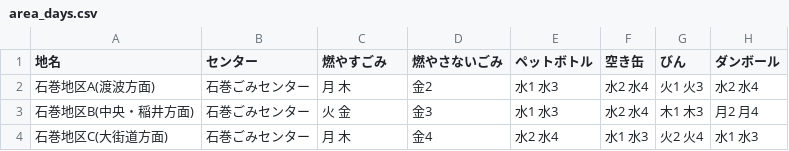
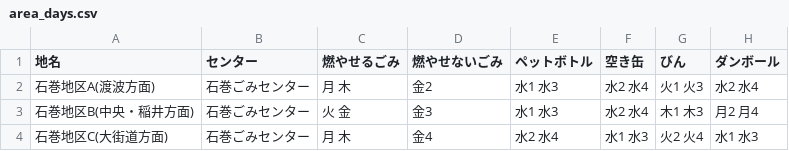
Before and after one commit to TomiGie/5374, a CSV file: data/area_days.csv, drawn as a sheet; only a part is shown.

Commit message:
項目名の変更

```diff
--- a/data/area_days.csv
+++ b/data/area_days.csv
@@ -1,2 +1,2 @@
-地名,センター,燃やすごみ,燃やさないごみ,ペットボトル,空き缶,びん,ダンボール
+地名,センター,燃やせるごみ,燃やせないごみ,ペットボトル,空き缶,びん,ダンボール
 石巻地区A(渡波方面),石巻ごみセンター,月 木,金2,水1 水3,水2 水4,火1 火3,水2 水4
```
